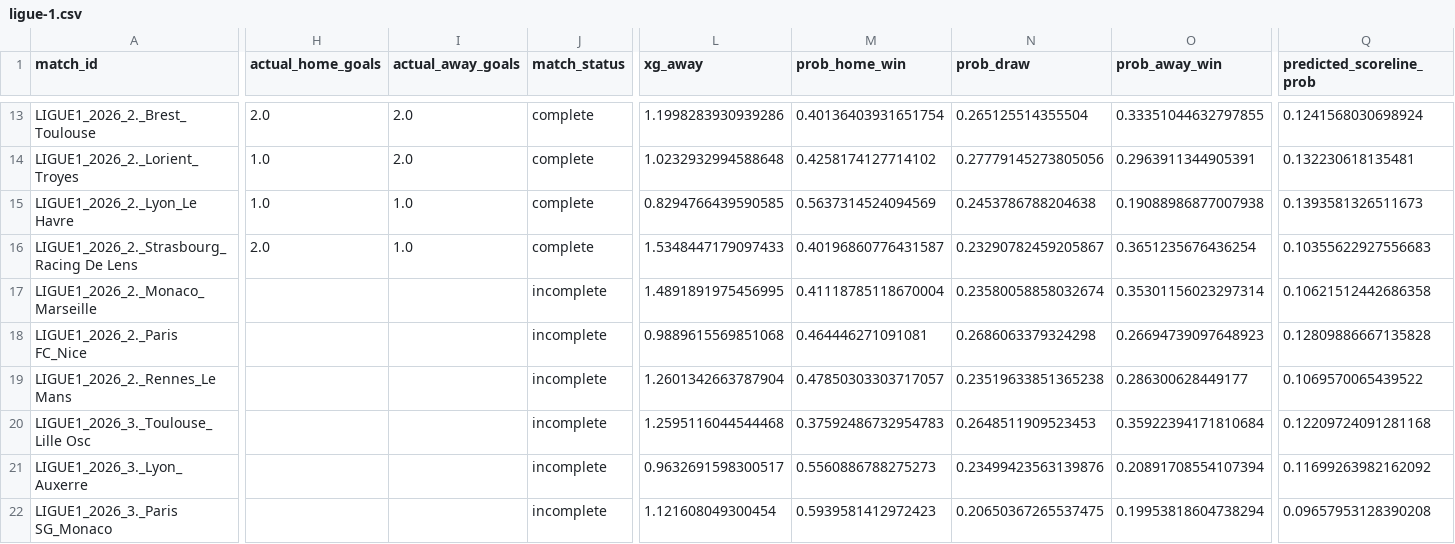
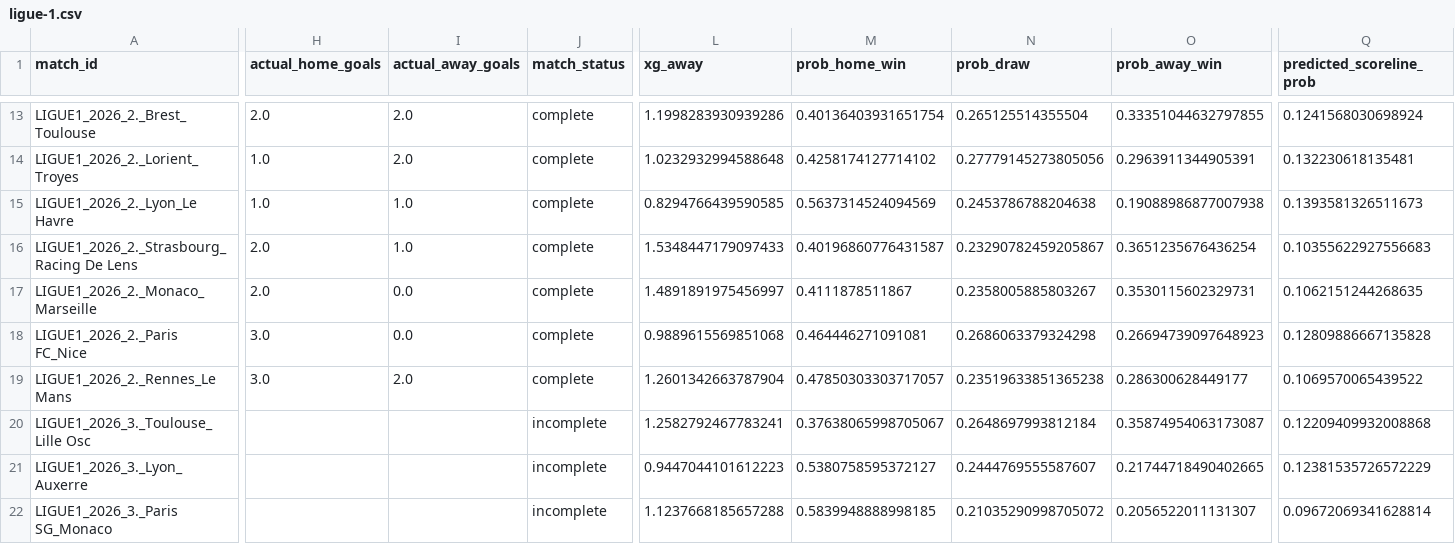
Before and after one commit to inkandinsightart-cpu/football-data, a CSV file: data/ligue-1.csv, drawn as a sheet; only a part is shown, gaps mark what is left out; the diff covers the shown part only; the diff names each change by its address in the sheet, - before the commit and + after, or states it on an @@ line.

```diff
--- a/data/ligue-1.csv
+++ b/data/ligue-1.csv
-H17 (actual_home_goals): (empty)
+H17 (actual_home_goals): 2.0
-I17:I18 (actual_away_goals): (empty)
+I17:I18 (actual_away_goals): 0.0
-J17:J19 (match_status): incomplete
+J17:J19 (match_status): complete
-L17 (xg_away): 1.4891891975456995
+L17 (xg_away): 1.4891891975456997
-M17 (prob_home_win): 0.41118785118670004
+M17 (prob_home_win): 0.4111878511867
-N17 (prob_draw): 0.23580058858032674
+N17 (prob_draw): 0.2358005885803267
-O17 (prob_away_win): 0.35301156023297314
+O17 (prob_away_win): 0.3530115602329731
-Q17 (predicted_scoreline_prob): 0.10621512442686358
+Q17 (predicted_scoreline_prob): 0.1062151244268635
-H18:H19 (actual_home_goals): (empty)
+H18:H19 (actual_home_goals): 3.0
-I19 (actual_away_goals): (empty)
+I19 (actual_away_goals): 2.0
-L20 (xg_away): 1.2595116044544468
+L20 (xg_away): 1.2582792467783241
-M20 (prob_home_win): 0.37592486732954783
+M20 (prob_home_win): 0.37638065998705067
-N20 (prob_draw): 0.2648511909523453
+N20 (prob_draw): 0.2648697993812184
-O20 (prob_away_win): 0.35922394171810684
+O20 (prob_away_win): 0.35874954063173087
-Q20 (predicted_scoreline_prob): 0.12209724091281168
+Q20 (predicted_scoreline_prob): 0.12209409932008868
-L21 (xg_away): 0.9632691598300517
+L21 (xg_away): 0.9447044101612223
-M21 (prob_home_win): 0.5560886788275273
+M21 (prob_home_win): 0.5380758595372127
-N21 (prob_draw): 0.23499423563139876
+N21 (prob_draw): 0.2444769555587607
-O21 (prob_away_win): 0.20891708554107394
+O21 (prob_away_win): 0.21744718490402665
-Q21 (predicted_scoreline_prob): 0.11699263982162092
+Q21 (predicted_scoreline_prob): 0.12381535726572229
-L22 (xg_away): 1.121608049300454
+L22 (xg_away): 1.1237668185657288
-M22 (prob_home_win): 0.5939581412972423
+M22 (prob_home_win): 0.5839948888998185
-N22 (prob_draw): 0.20650367265537475
+N22 (prob_draw): 0.21035290998705072
-O22 (prob_away_win): 0.19953818604738294
+O22 (prob_away_win): 0.2056522011131307
-Q22 (predicted_scoreline_prob): 0.09657953128390208
+Q22 (predicted_scoreline_prob): 0.09672069341628814
```
Also changed, not shown: 126 edited cells elsewhere in this file, data/bundesliga.csv, data/la-liga.csv, 2 other files.
